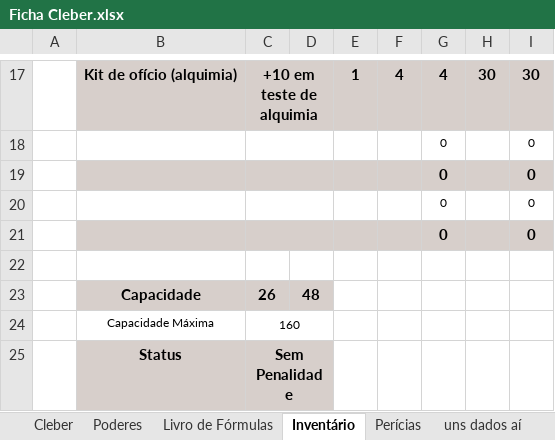
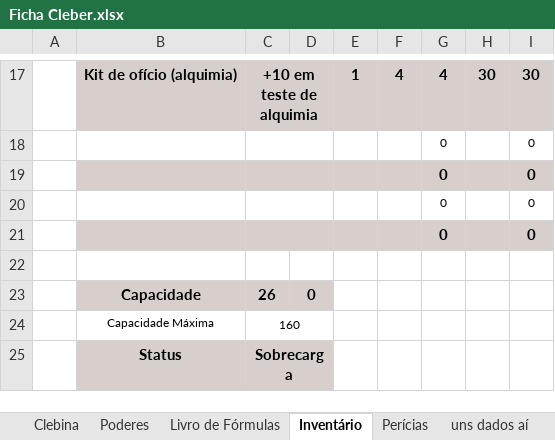
Before and after one commit to Dopanimekun/RPG, an Excel workbook: Fichas/Tormenta/Ficha Cleber.xlsx, sheet Inventário, drawn as a sheet; only a part is shown, gaps mark what is left out; values as stored, in another font and other column widths than the file's, no borders; the diff names each change by its address in the sheet, - before the commit and + after, or states it on an @@ line.

```diff
--- a/Fichas/Tormenta/Ficha Cleber.xlsx (sheet Inventário)
+++ b/Fichas/Tormenta/Ficha Cleber.xlsx (sheet Inventário)
-sheet tab: Cleber
+sheet tab: Clebina
-D23: 48
+D23: 0
-C25: Sem Penalidade
+C25: Sobrecarga
```
Also changed, not shown: sheet Clebina, formulas that keep their value.
